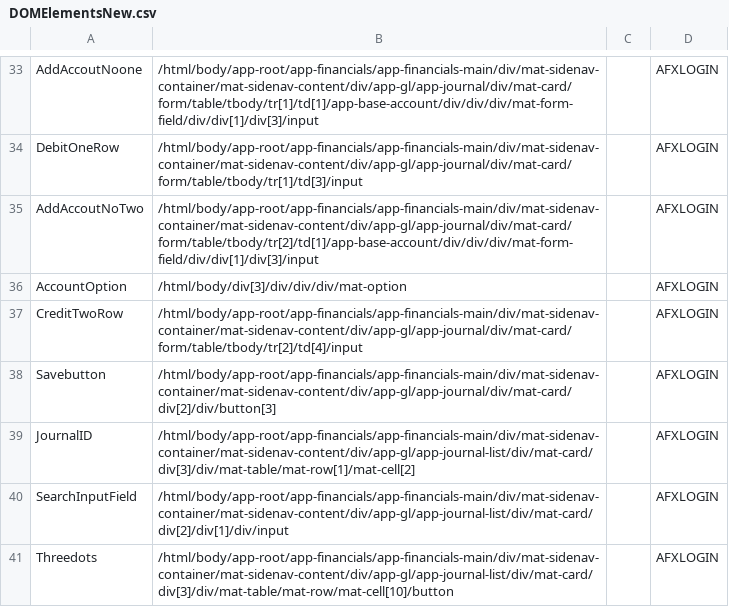
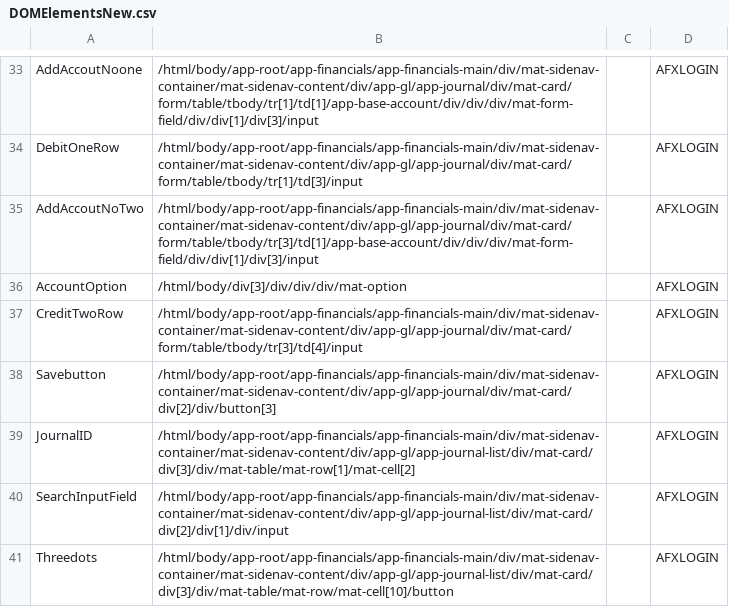
Before and after one commit to Shahzaib13085/AFX-Automation, a CSV file: DOMElements/DOMElementsNew.csv, drawn as a sheet; only a part is shown, gaps mark what is left out.

Commit message:
New CSV Locator

```diff
--- a/DOMElements/DOMElementsNew.csv
+++ b/DOMElements/DOMElementsNew.csv
@@ -34,5 +34,5 @@ AddAccoutNoone,/html/body/app-root/app-financials/app-financials-main/div/mat-si
 DebitOneRow,/html/body/app-root/app-financials/app-financials-main/div/mat-sidenav-container/mat-sidenav-content/div/app-gl/app-journal/div/mat-card/form/table/tbody/tr[1]/td[3]/input,,AFXLOGIN
-AddAccoutNoTwo,/html/body/app-root/app-financials/app-financials-main/div/mat-sidenav-container/mat-sidenav-content/div/app-gl/app-journal/div/mat-card/form/table/tbody/tr[2]/td[1]/app-base-account/div/div/div/mat-form-field/div/div[1]/div[3]/input,,AFXLOGIN
+AddAccoutNoTwo,/html/body/app-root/app-financials/app-financials-main/div/mat-sidenav-container/mat-sidenav-content/div/app-gl/app-journal/div/mat-card/form/table/tbody/tr[3]/td[1]/app-base-account/div/div/div/mat-form-field/div/div[1]/div[3]/input,,AFXLOGIN
 AccountOption,/html/body/div[3]/div/div/div/mat-option,,AFXLOGIN
-CreditTwoRow,/html/body/app-root/app-financials/app-financials-main/div/mat-sidenav-container/mat-sidenav-content/div/app-gl/app-journal/div/mat-card/form/table/tbody/tr[2]/td[4]/input,,AFXLOGIN
+CreditTwoRow,/html/body/app-root/app-financials/app-financials-main/div/mat-sidenav-container/mat-sidenav-content/div/app-gl/app-journal/div/mat-card/form/table/tbody/tr[3]/td[4]/input,,AFXLOGIN
 Savebutton,/html/body/app-root/app-financials/app-financials-main/div/mat-sidenav-container/mat-sidenav-content/div/app-gl/app-journal/div/mat-card/div[2]/div/button[3],,AFXLOGIN
```
